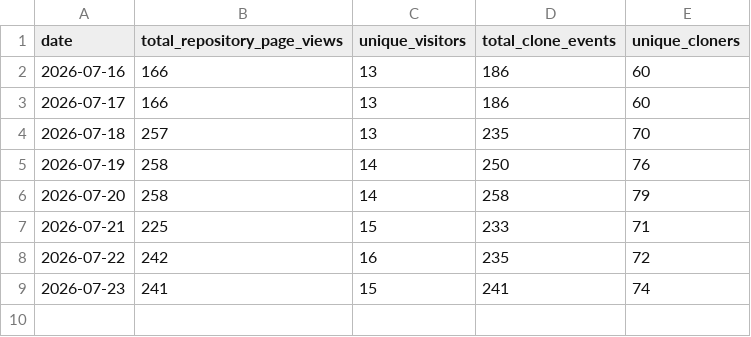
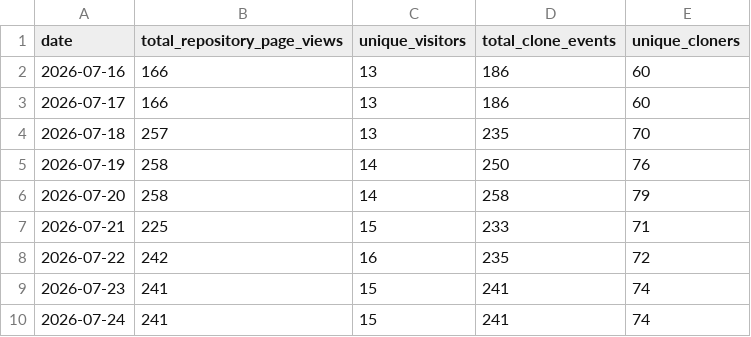
Before and after one commit to stephkillingsworth/CoC_Chapter4, a CSV file: analytics/traffic.csv, drawn as a sheet.

```diff
--- a/analytics/traffic.csv
+++ b/analytics/traffic.csv
@@ -9 +9,2 @@ date,total_repository_page_views,unique_visitors,total_clone_events,unique_clone
 2026-07-23,241,15,241,74
+2026-07-24,241,15,241,74
```
